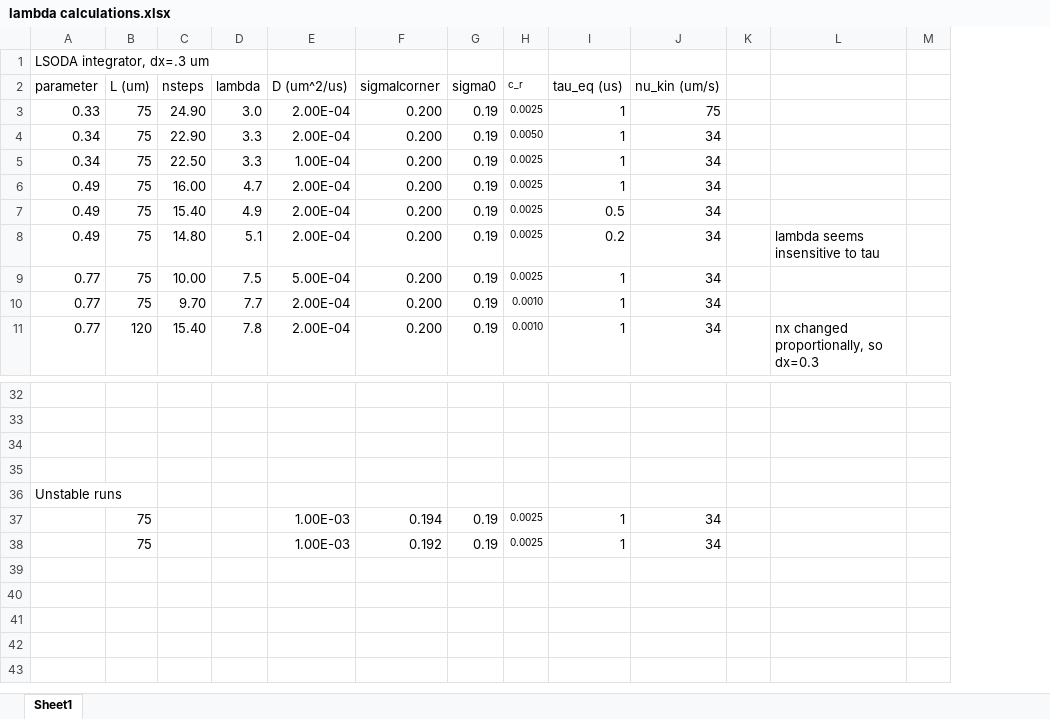
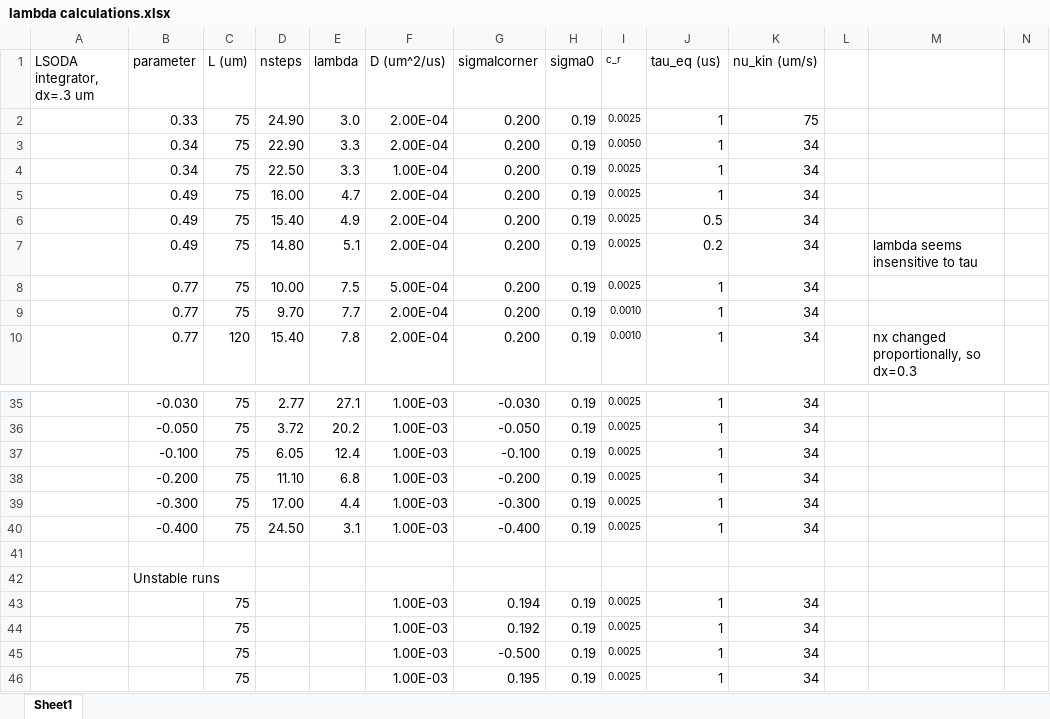
Before and after one commit to upschemistry/icecontinuum, an Excel workbook: nesh/lambda calculations.xlsx, sheet Sheet1, drawn as a sheet; only a part is shown, gaps mark what is left out; values as stored, in another font and other column widths than the file's, no borders; charts and pictures not drawn; removed rows and columns are numbered as before the commit, all else as after; rows hold the shown columns only; the diff covers the shown part only; the diff names each change by its address in the sheet, - before the commit and + after, or states it on an @@ line.

Commit message:
More exploration of parameters

```diff
--- a/nesh/lambda calculations.xlsx (sheet Sheet1)
+++ b/nesh/lambda calculations.xlsx (sheet Sheet1)
+column A (LSODA integrator, dx=.3 um), empty
-row 1: LSODA integrator, dx=.3 um
-row 35: (empty)
+row 35:  | -0.030 | 75 | 2.77 | 27.1 | 1.00E-03 | -0.030 | 0.19 | 0.0025 | 1 | 34
-row 36: (empty)
+row 36:  | -0.050 | 75 | 3.72 | 20.2 | 1.00E-03 | -0.050 | 0.19 | 0.0025 | 1 | 34
-row 37: (empty)
+row 37:  | -0.100 | 75 | 6.05 | 12.4 | 1.00E-03 | -0.100 | 0.19 | 0.0025 | 1 | 34
+row 38:  | -0.200 | 75 | 11.10 | 6.8 | 1.00E-03 | -0.200 | 0.19 | 0.0025 | 1 | 34
+row 39:  | -0.300 | 75 | 17.00 | 4.4 | 1.00E-03 | -0.300 | 0.19 | 0.0025 | 1 | 34
+row 40:  | -0.400 | 75 | 24.50 | 3.1 | 1.00E-03 | -0.400 | 0.19 | 0.0025 | 1 | 34
+row 45:  |  | 75 |  |  | 1.00E-03 | -0.500 | 0.19 | 0.0025 | 1 | 34
+row 46:  |  | 75 |  |  | 1.00E-03 | 0.195 | 0.19 | 0.0025 | 1 | 34
```
Also changed, not shown: 4 added rows and 28 edited cells elsewhere in this sheet, formulas that keep their value, charts or pictures, 4 other files.
